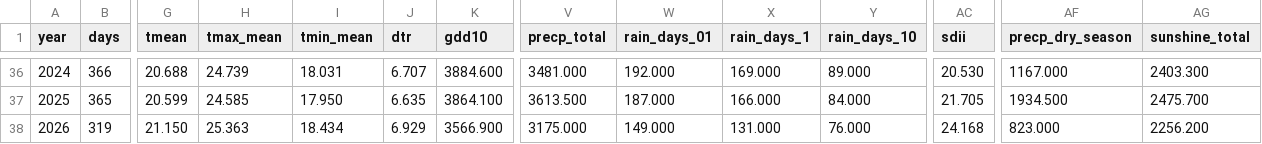
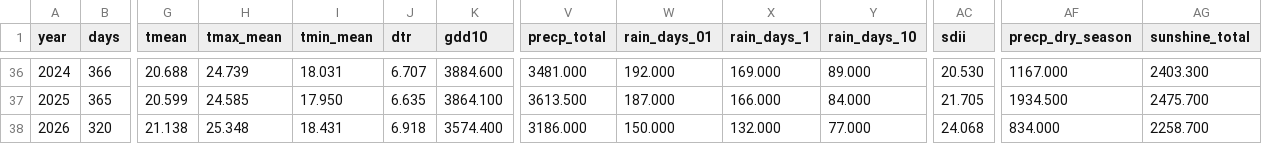
Before and after one commit to BunnyTailGra22/Five-Great-Elements, a CSV file: data/processed/82A750_annual.csv, drawn as a sheet; only a part is shown, gaps mark what is left out; the diff covers the shown part only; the diff names each change by its address in the sheet, - before the commit and + after, or states it on an @@ line.

```diff
--- a/data/processed/82A750_annual.csv
+++ b/data/processed/82A750_annual.csv
-B38 (days): 319
+B38 (days): 320
-G38 (tmean): 21.150
+G38 (tmean): 21.138
-H38 (tmax_mean): 25.363
+H38 (tmax_mean): 25.348
-I38 (tmin_mean): 18.434
+I38 (tmin_mean): 18.431
-J38 (dtr): 6.929
+J38 (dtr): 6.918
-K38 (gdd10): 3566.900
+K38 (gdd10): 3574.400
-V38 (precp_total): 3175.000
+V38 (precp_total): 3186.000
-W38 (rain_days_01): 149.000
+W38 (rain_days_01): 150.000
-X38 (rain_days_1): 131.000
+X38 (rain_days_1): 132.000
-Y38 (rain_days_10): 76.000
+Y38 (rain_days_10): 77.000
-AC38 (sdii): 24.168
+AC38 (sdii): 24.068
-AF38 (precp_dry_season): 823.000
+AF38 (precp_dry_season): 834.000
-AG38 (sunshine_total): 2256.200
+AG38 (sunshine_total): 2258.700
```
Also changed, not shown: 3 edited cells elsewhere in this file, data/processed/466930_annual.csv, data/processed/82A750_coverage.csv, 10 other files.
